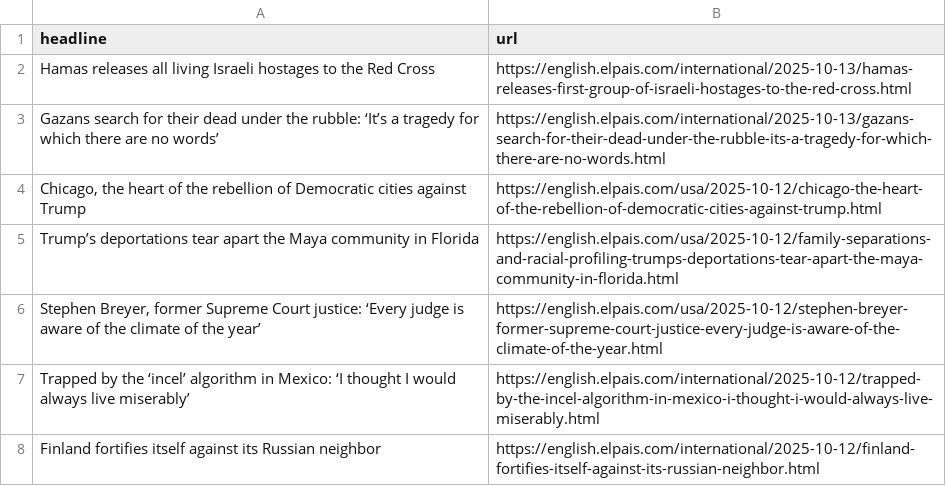
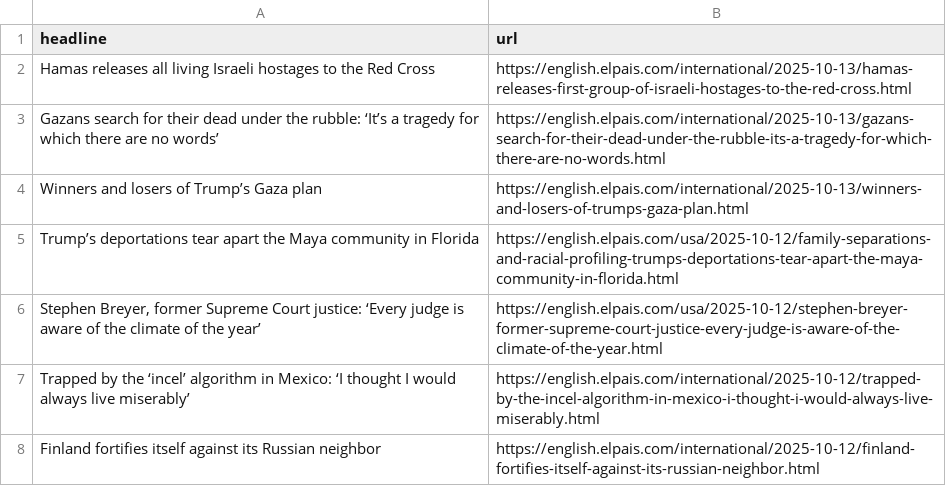
Before and after one commit to Filipe-Teles/el-pais-autoscraper, a CSV file: headlines.csv, drawn as a sheet; only a part is shown; removed rows and columns are numbered as before the commit, all else as after; the diff names each change by its address in the sheet, - before the commit and + after, or states it on an @@ line.

```diff
--- a/headlines.csv
+++ b/headlines.csv
-row 4: Chicago, the heart of the rebellion of Democratic cities against Trump | https://english.elpais.com/usa/2025-10-12/chicago-the-heart-of-the-rebellion-of-democratic-cities-against-trump.html
+row 4: Winners and losers of Trump’s Gaza plan | https://english.elpais.com/international/2025-10-13/winners-and-losers-of-trumps-gaza-plan.html
```
